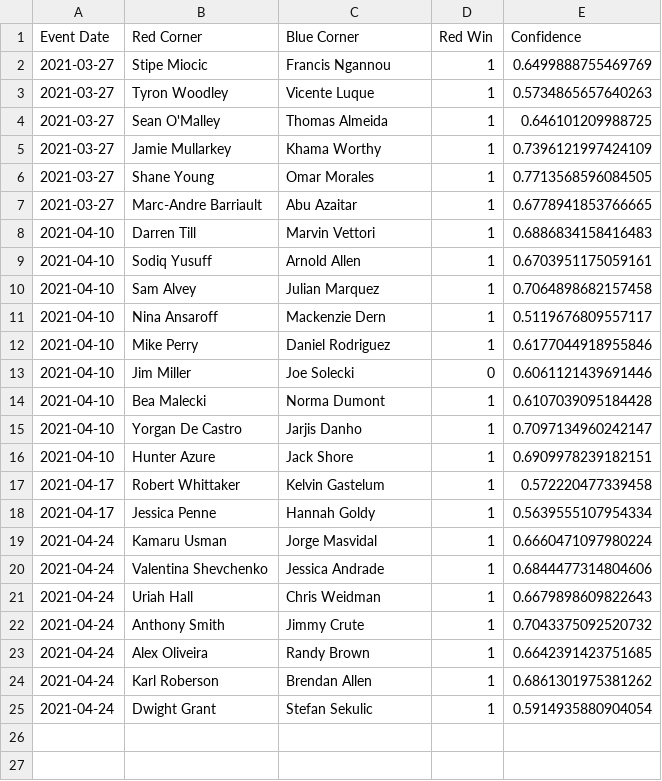
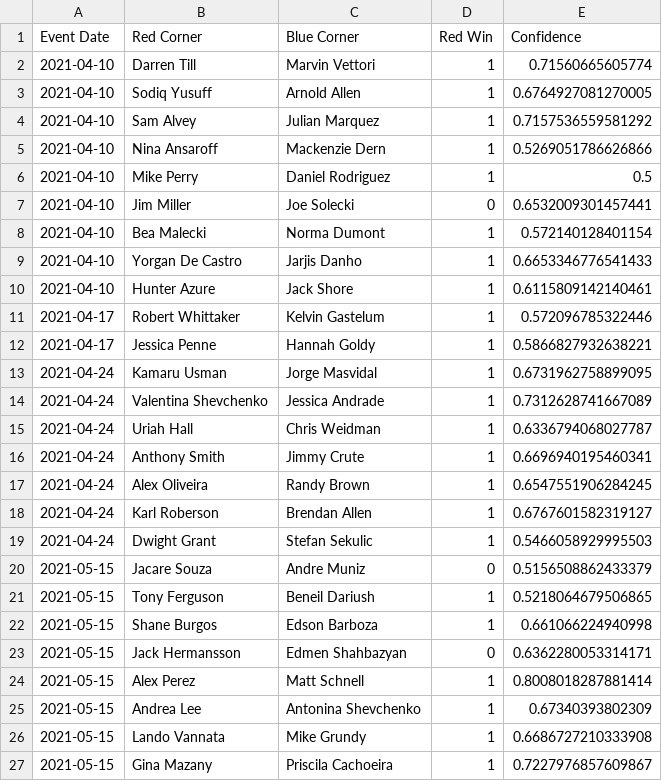
Before and after one commit to emagnusson88/UFC-Prediction, a CSV file: data/predictions.csv, drawn as a sheet; only a part is shown; the diff covers the shown part only.

```diff
--- a/data/predictions.csv
+++ b/data/predictions.csv
@@ -1,25 +1,27 @@
 Event Date,Red Corner,Blue Corner,Red Win,Confidence
-2021-03-27,Stipe Miocic,Francis Ngannou,1,0.6499888755469769
-2021-03-27,Tyron Woodley,Vicente Luque,1,0.5734865657640263
-2021-03-27,Sean O'Malley,Thomas Almeida,1,0.646101209988725
-2021-03-27,Jamie Mullarkey,Khama Worthy,1,0.7396121997424109
-2021-03-27,Shane Young,Omar Morales,1,0.7713568596084505
-2021-03-27,Marc-Andre Barriault,Abu Azaitar,1,0.6778941853766665
-2021-04-10,Darren Till,Marvin Vettori,1,0.6886834158416483
-2021-04-10,Sodiq Yusuff,Arnold Allen,1,0.6703951175059161
-2021-04-10,Sam Alvey,Julian Marquez,1,0.7064898682157458
-2021-04-10,Nina Ansaroff,Mackenzie Dern,1,0.5119676809557117
-2021-04-10,Mike Perry,Daniel Rodriguez,1,0.6177044918955846
-2021-04-10,Jim Miller,Joe Solecki,0,0.6061121439691446
-2021-04-10,Bea Malecki,Norma Dumont,1,0.6107039095184428
-2021-04-10,Yorgan De Castro,Jarjis Danho,1,0.7097134960242147
-2021-04-10,Hunter Azure,Jack Shore,1,0.6909978239182151
-2021-04-17,Robert Whittaker,Kelvin Gastelum,1,0.572220477339458
-2021-04-17,Jessica Penne,Hannah Goldy,1,0.5639555107954334
-2021-04-24,Kamaru Usman,Jorge Masvidal,1,0.6660471097980224
-2021-04-24,Valentina Shevchenko,Jessica Andrade,1,0.6844477314804606
-2021-04-24,Uriah Hall,Chris Weidman,1,0.6679898609822643
-2021-04-24,Anthony Smith,Jimmy Crute,1,0.7043375092520732
-2021-04-24,Alex Oliveira,Randy Brown,1,0.6642391423751685
-2021-04-24,Karl Roberson,Brendan Allen,1,0.6861301975381262
-2021-04-24,Dwight Grant,Stefan Sekulic,1,0.5914935880904054
+2021-04-10,Darren Till,Marvin Vettori,1,0.71560665605774
+2021-04-10,Sodiq Yusuff,Arnold Allen,1,0.6764927081270005
+2021-04-10,Sam Alvey,Julian Marquez,1,0.7157536559581292
+2021-04-10,Nina Ansaroff,Mackenzie Dern,1,0.5269051786626866
+2021-04-10,Mike Perry,Daniel Rodriguez,1,0.5
+2021-04-10,Jim Miller,Joe Solecki,0,0.6532009301457441
+2021-04-10,Bea Malecki,Norma Dumont,1,0.572140128401154
+2021-04-10,Yorgan De Castro,Jarjis Danho,1,0.6653346776541433
+2021-04-10,Hunter Azure,Jack Shore,1,0.6115809142140461
+2021-04-17,Robert Whittaker,Kelvin Gastelum,1,0.572096785322446
+2021-04-17,Jessica Penne,Hannah Goldy,1,0.5866827932638221
+2021-04-24,Kamaru Usman,Jorge Masvidal,1,0.6731962758899095
+2021-04-24,Valentina Shevchenko,Jessica Andrade,1,0.7312628741667089
+2021-04-24,Uriah Hall,Chris Weidman,1,0.6336794068027787
+2021-04-24,Anthony Smith,Jimmy Crute,1,0.6696940195460341
+2021-04-24,Alex Oliveira,Randy Brown,1,0.6547551906284245
+2021-04-24,Karl Roberson,Brendan Allen,1,0.6767601582319127
+2021-04-24,Dwight Grant,Stefan Sekulic,1,0.5466058929995503
+2021-05-15,Jacare Souza,Andre Muniz,0,0.5156508862433379
+2021-05-15,Tony Ferguson,Beneil Dariush,1,0.5218064679506865
+2021-05-15,Shane Burgos,Edson Barboza,1,0.661066224940998
+2021-05-15,Jack Hermansson,Edmen Shahbazyan,0,0.6362280053314171
+2021-05-15,Alex Perez,Matt Schnell,1,0.8008018287881414
+2021-05-15,Andrea Lee,Antonina Shevchenko,1,0.67340393802309
+2021-05-15,Lando Vannata,Mike Grundy,1,0.6686727210333908
+2021-05-15,Gina Mazany,Priscila Cachoeira,1,0.7227976857609867
```
Also changed, not shown: 2 added rows elsewhere in this file, data/upcoming_fight_data.csv, 1 other file.
